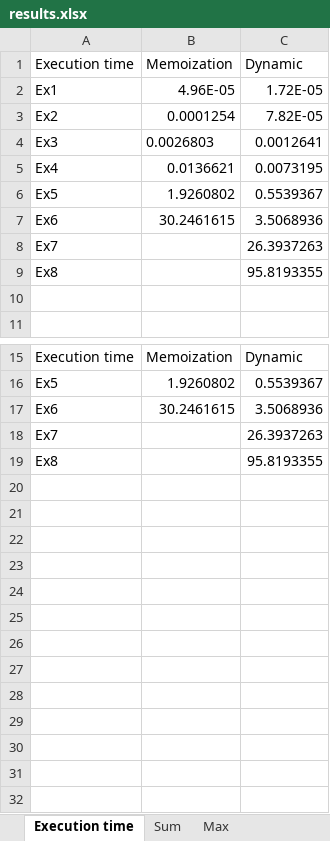
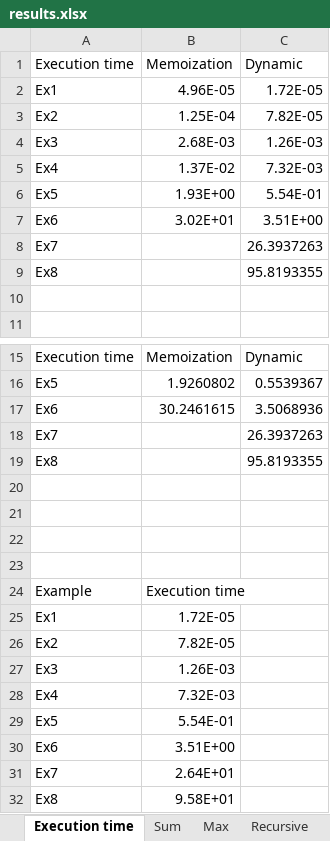
Before and after one commit to sofiamoniz/AA1st, an Excel workbook: Results/results.xlsx, sheet Execution time, drawn as a sheet; only a part is shown, gaps mark what is left out; values as stored, in another font and other column widths than the file's, no borders; charts and pictures not drawn; the diff names each change by its address in the sheet, - before the commit and + after, or states it on an @@ line.

```diff
--- a/Results/results.xlsx (sheet Execution time)
+++ b/Results/results.xlsx (sheet Execution time)
+sheet tab: Recursive
-B3 (Memoization): 0.0001254
+B3 (Memoization): 1.25E-04
-B4 (Memoization): 0.0026803
+B4 (Memoization): 2.68E-03
-C4 (Dynamic): 0.0012641
+C4 (Dynamic): 1.26E-03
-B5 (Memoization): 0.0136621
+B5 (Memoization): 1.37E-02
-C5 (Dynamic): 0.0073195
+C5 (Dynamic): 7.32E-03
-B6 (Memoization): 1.9260802
+B6 (Memoization): 1.93E+00
-C6 (Dynamic): 0.5539367
+C6 (Dynamic): 5.54E-01
-B7 (Memoization): 30.2461615
+B7 (Memoization): 3.02E+01
-C7 (Dynamic): 3.5068936
+C7 (Dynamic): 3.51E+00
+row 20: (empty)
+row 21: (empty)
+row 22: (empty)
+row 23: (empty)
+row 24: Example | Execution time
+row 25: Ex1 | 1.72E-05
+row 26: Ex2 | 7.82E-05
+row 27: Ex3 | 1.26E-03
+row 28: Ex4 | 7.32E-03
+row 29: Ex5 | 5.54E-01
+row 30: Ex6 | 3.51E+00
+row 31: Ex7 | 2.64E+01
+row 32: Ex8 | 9.58E+01
```
Also changed, not shown: sheet Sum, sheet Max, other sheet tabs, charts or pictures, 28 other files.
